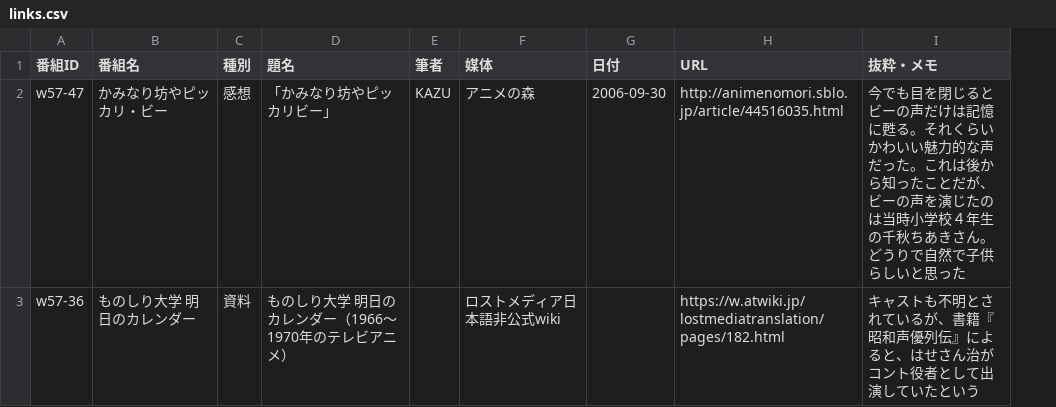
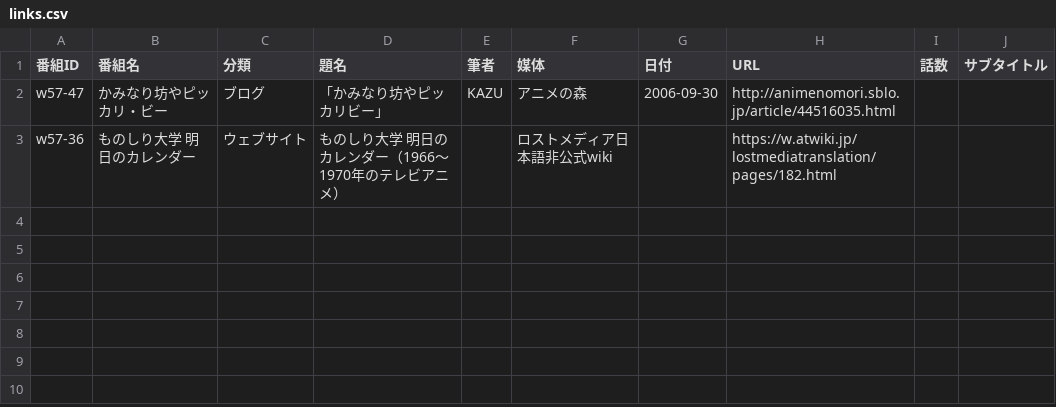
Before and after one commit to nzanke/anime-world, a CSV file: content/links.csv, drawn as a sheet; removed rows and columns are numbered as before the commit, all else as after; the diff names each change by its address in the sheet, - before the commit and + after, or states it on an @@ line.

```diff
--- a/content/links.csv
+++ b/content/links.csv
-column C (種別), rows 2-3: 感想 | 資料
+column C (分類), rows 2-3: ブログ | ウェブサイト
-column I (抜粋・メモ), rows 2-3: 今でも目を閉じるとビーの声だけは記憶に甦る。それくらいかわいい魅力的な声だった。これは後から知ったことだが、ビーの声を演じたのは当時小学校４年生の千秋ちあきさん。どうりで自然で子供らしいと思った | キャストも不明とされているが、書籍『昭和声優列伝』によると、はせさん治がコント役者として出演していたという
+column I (話数), empty
+column J (サブタイトル), empty
```
Also changed, not shown: 7 other files.
